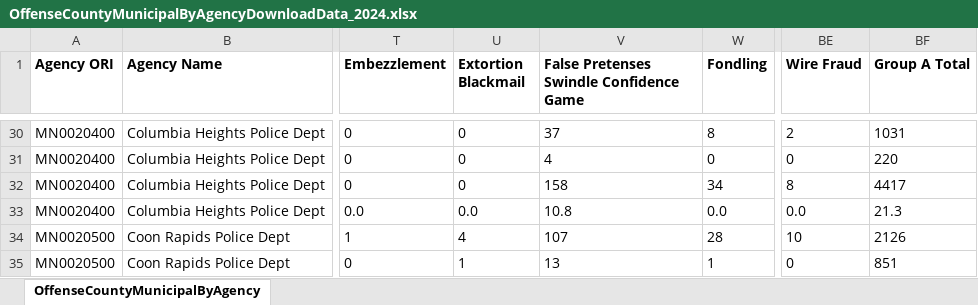
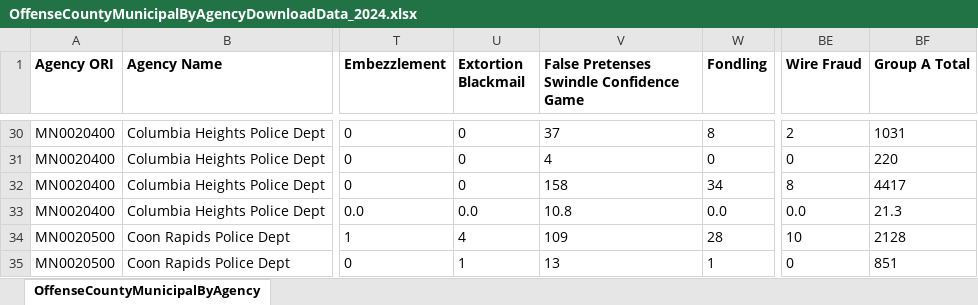
Before and after one commit to striblab/crimedash, an Excel workbook: store/nibrs/OffenseCountyMunicipalByAgencyDownloadData_2024.xlsx, sheet OffenseCountyMunicipalByAgency, drawn as a sheet; only a part is shown, gaps mark what is left out; values as stored, in another font and other column widths than the file's, no borders; the diff covers the shown part only; the diff names each change by its address in the sheet, - before the commit and + after, or states it on an @@ line.

```diff
--- a/store/nibrs/OffenseCountyMunicipalByAgencyDownloadData_2024.xlsx (sheet OffenseCountyMunicipalByAgency)
+++ b/store/nibrs/OffenseCountyMunicipalByAgencyDownloadData_2024.xlsx (sheet OffenseCountyMunicipalByAgency)
-V34: 107
+V34: 109
-BF34 (Group A Total): 2126
+BF34 (Group A Total): 2128
```
Also changed, not shown: 70 edited cells elsewhere in this sheet, store/nibrs/OffenseCountyMunicipalByAgencyDownloadData_2021.xlsx, store/nibrs/OffenseCountyMunicipalByAgencyDownloadData_2022.xlsx, 26 other files.
